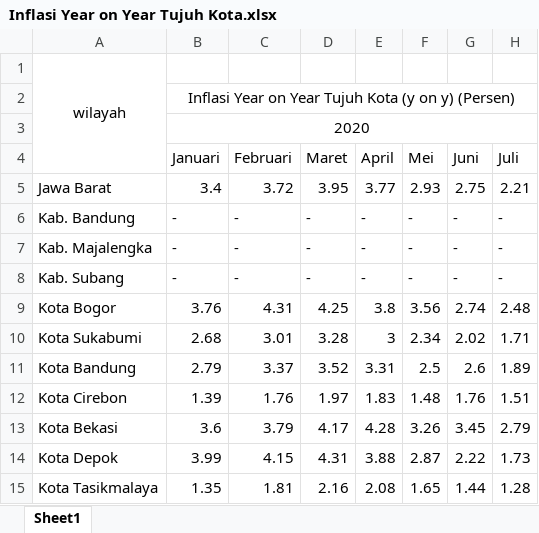
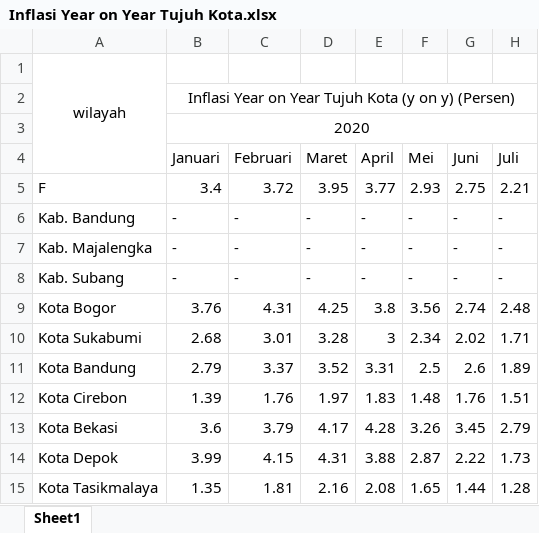
Before and after one commit to EgaAprianto8/Semester6, an Excel workbook: Inflasi Year on Year Tujuh Kota.xlsx, sheet Sheet1, drawn as a sheet; only a part is shown; values as stored, in another font and other column widths than the file's, no borders; the diff names each change by its address in the sheet, - before the commit and + after, or states it on an @@ line.

```diff
--- a/Inflasi Year on Year Tujuh Kota.xlsx (sheet Sheet1)
+++ b/Inflasi Year on Year Tujuh Kota.xlsx (sheet Sheet1)
-A5: Jawa Barat
+A5: F
```
Also changed, not shown: 1 other file.
